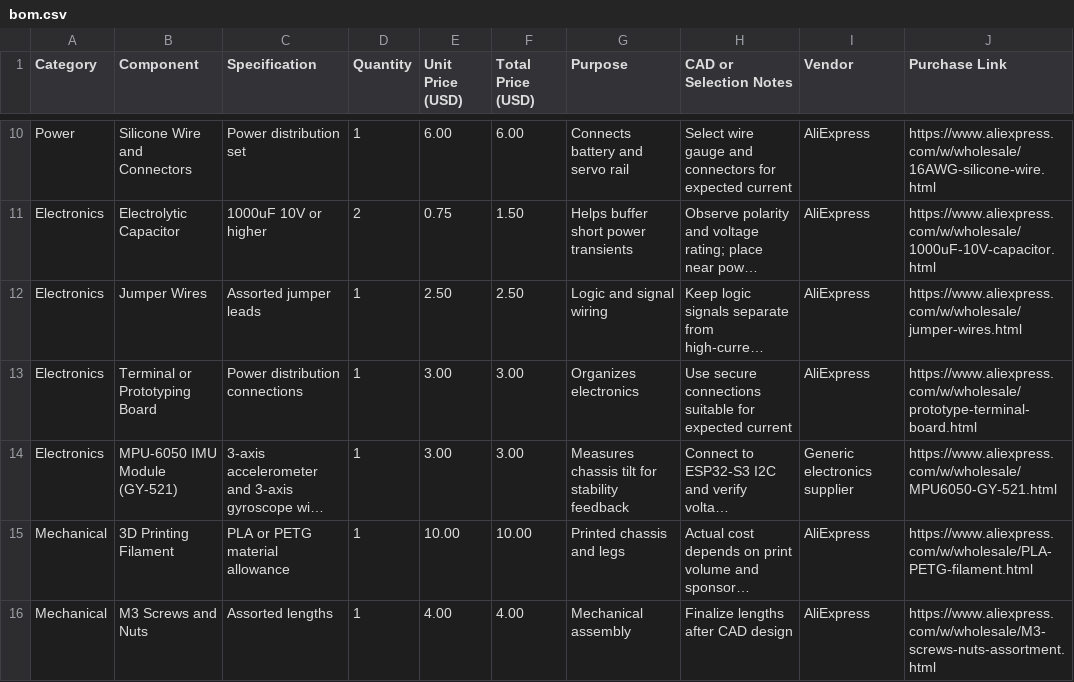
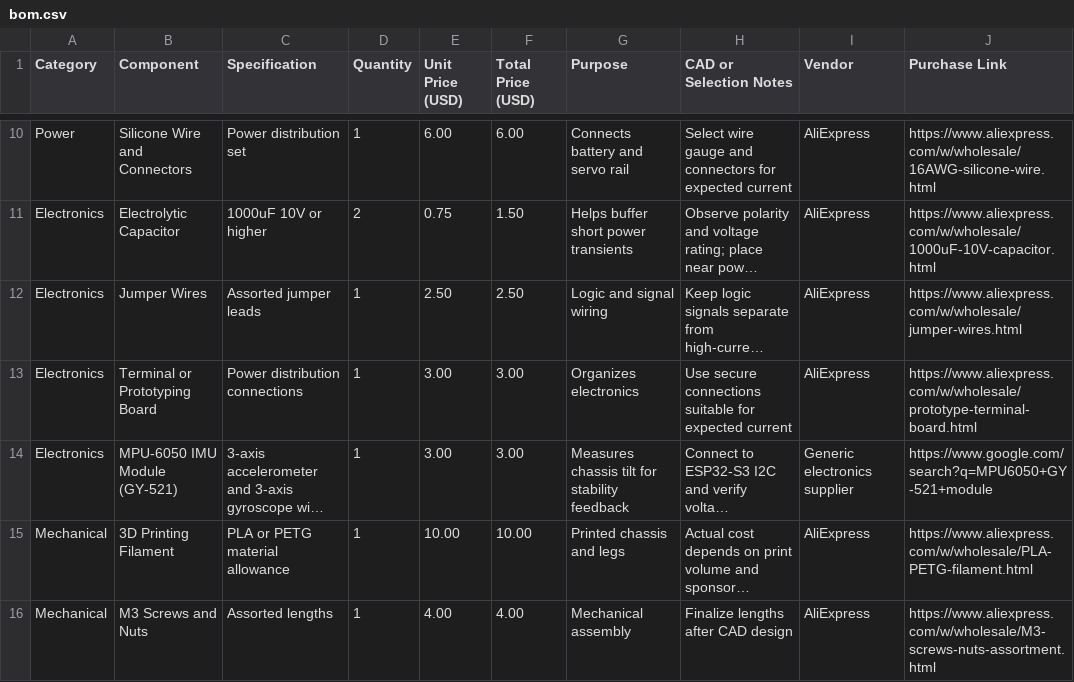
Before and after one commit to JH-2108/Hexapod, a CSV file: bom.csv, drawn as a sheet; only a part is shown, gaps mark what is left out; long unchanged cells end in …; the diff names each change by its address in the sheet, - before the commit and + after, or states it on an @@ line.

Commit message:
Update bom.csv

```diff
--- a/bom.csv
+++ b/bom.csv
-J14 (Purchase Link): https://www.aliexpress.com/w/wholesale/MPU6050-GY-521.html
+J14 (Purchase Link): https://www.google.com/search?q=MPU6050+GY-521+module
```
